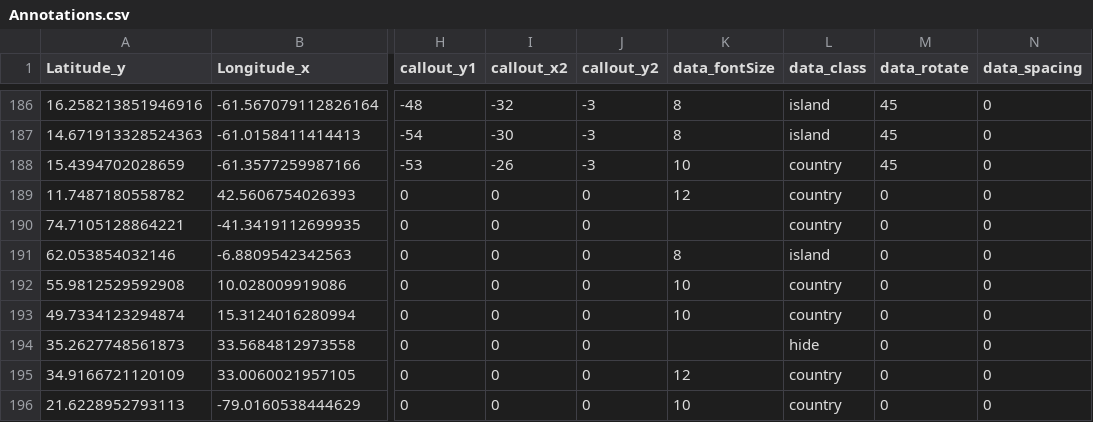
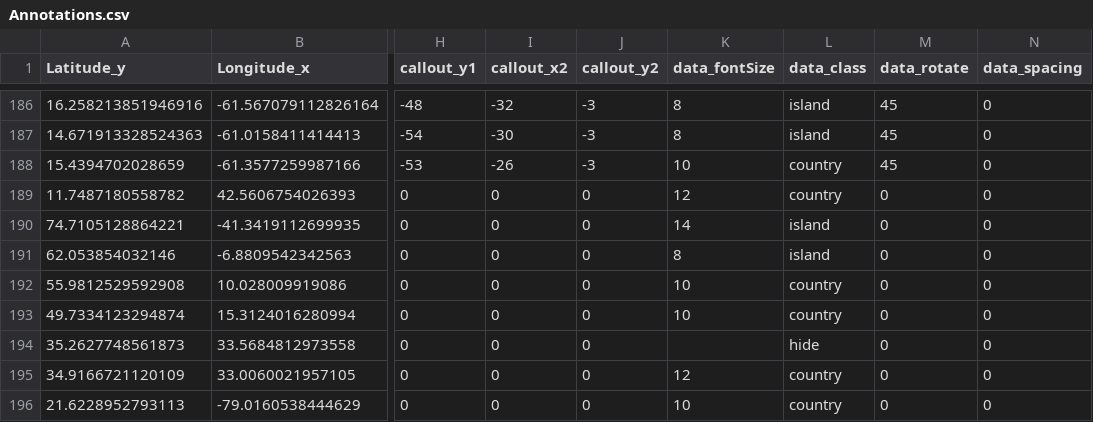
Before and after one commit to abitwitch/ImagoWorldMap, a CSV file: Annotations.csv, drawn as a sheet; only a part is shown, gaps mark what is left out; the diff names each change by its address in the sheet, - before the commit and + after, or states it on an @@ line.

Commit message:
Create Annotations.csv

```diff
--- a/Annotations.csv
+++ b/Annotations.csv
-K190 (data_fontSize): (empty)
+K190 (data_fontSize): 14
-L190 (data_class): country
+L190 (data_class): island
```
